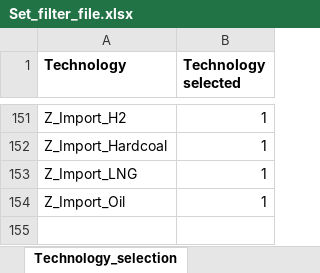
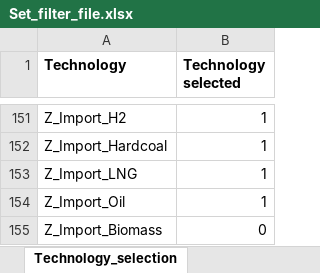
Before and after one commit to GENeSYS-MOD/GENeSYS_MOD.data, an Excel workbook: Conversion Script/Set_filter_file.xlsx, sheet Technology_selection, drawn as a sheet; only a part is shown, gaps mark what is left out; values as stored, in another font and other column widths than the file's, no borders; the diff names each change by its address in the sheet, - before the commit and + after, or states it on an @@ line.

Commit message:
data(DE): rebuild 2018 power production and demand from statistics; add Z_Import_Biomass, import eligibility per Land, Berlin gas link

```diff
--- a/Conversion Script/Set_filter_file.xlsx (sheet Technology_selection)
+++ b/Conversion Script/Set_filter_file.xlsx (sheet Technology_selection)
+row 155: Z_Import_Biomass | 0
```
Also changed, not shown: Conversion Script/Set_filter_file_DE.xlsx, Conversion Script/Set_filter_file_Europe2060.xlsx, 15 other files.
